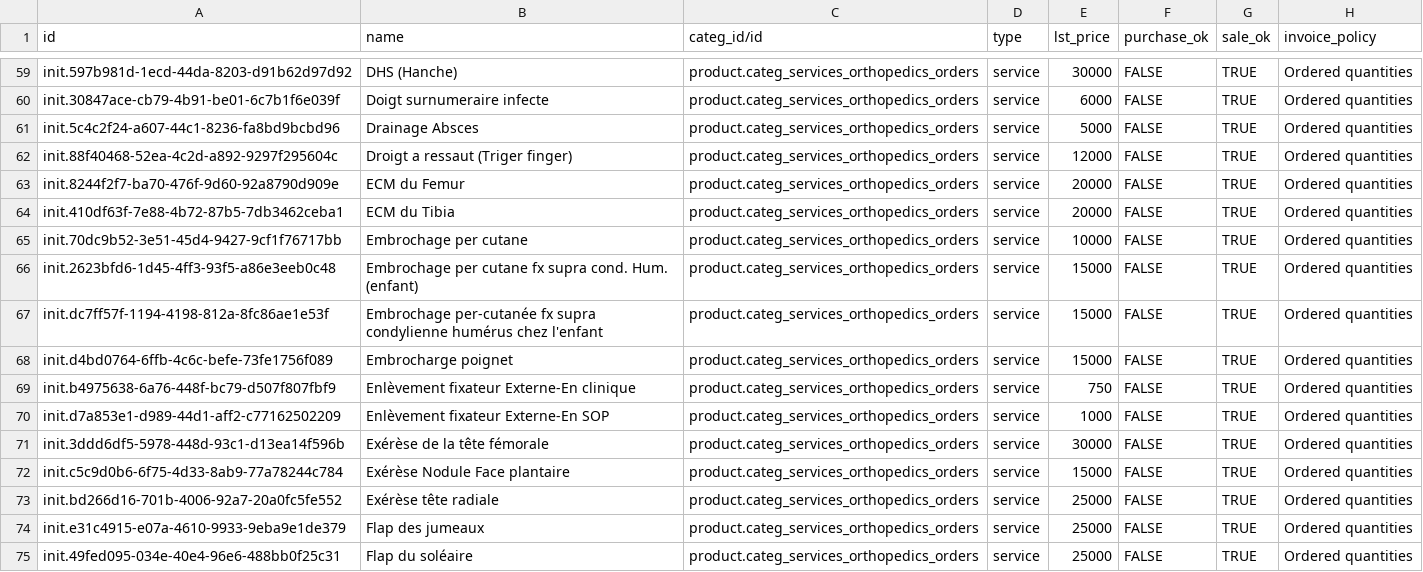
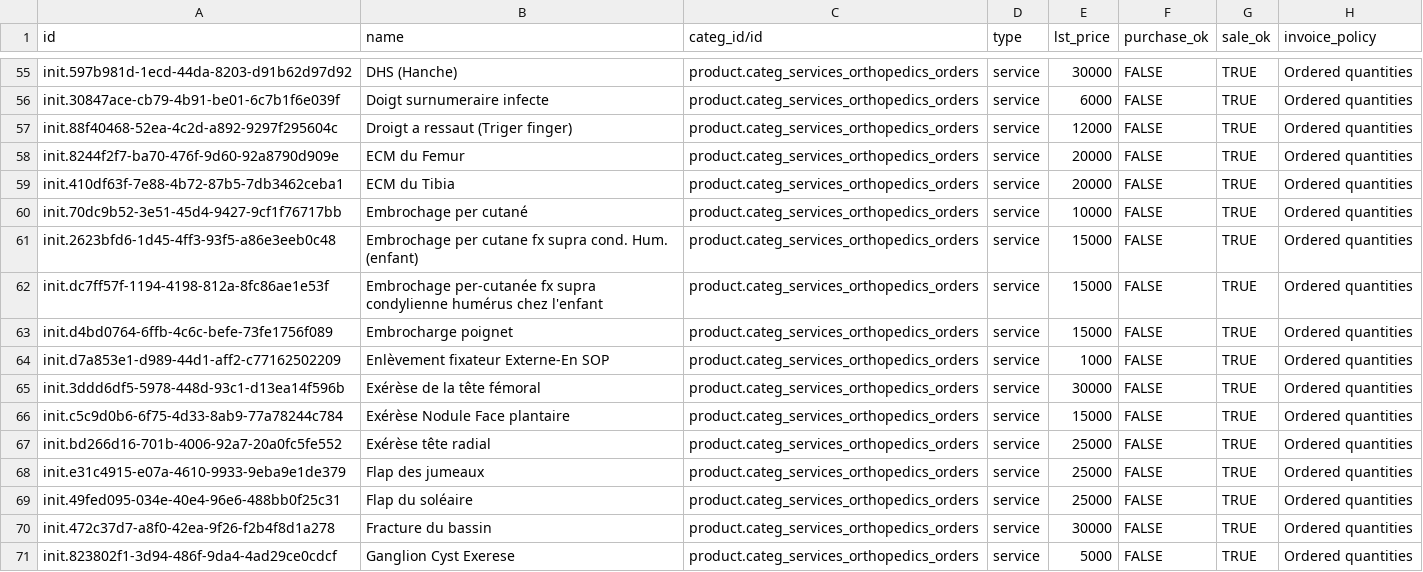
Before and after one commit to nuhuhmutebi/odoo-config-hsc, a CSV file: configuration/product_variant/orthodpecisAndTraumatologyOrdersOdoo.csv, drawn as a sheet; only a part is shown, gaps mark what is left out; the shorter side is filled out with more unchanged rows; the diff covers the shown part only.

```diff
--- a/configuration/product_variant/orthodpecisAndTraumatologyOrdersOdoo.csv
+++ b/configuration/product_variant/orthodpecisAndTraumatologyOrdersOdoo.csv
@@ -60,3 +56,2 @@ init.597b981d-1ecd-44da-8203-d91b62d97d92,DHS (Hanche),product.categ_services_or
 init.30847ace-cb79-4b91-be01-6c7b1f6e039f,Doigt surnumeraire infecte,product.categ_services_orthopedics_orders,service,6000,FALSE,TRUE,Ordered quantities
-init.5c4c2f24-a607-44c1-8236-fa8bd9bcbd96,Drainage Absces,product.categ_services_orthopedics_orders,service,5000,FALSE,TRUE,Ordered quantities
 init.88f40468-52ea-4c2d-a892-9297f295604c,Droigt a ressaut (Triger finger),product.categ_services_orthopedics_orders,service,12000,FALSE,TRUE,Ordered quantities
@@ -64,3 +59,3 @@ init.8244f2f7-ba70-476f-9d60-92a8790d909e,ECM du Femur,product.categ_services_or
 init.410df63f-7e88-4b72-87b5-7db3462ceba1,ECM du Tibia,product.categ_services_orthopedics_orders,service,20000,FALSE,TRUE,Ordered quantities
-init.70dc9b52-3e51-45d4-9427-9cf1f76717bb,Embrochage per cutane,product.categ_services_orthopedics_orders,service,10000,FALSE,TRUE,Ordered quantities
+init.70dc9b52-3e51-45d4-9427-9cf1f76717bb,Embrochage per cutané,product.categ_services_orthopedics_orders,service,10000,FALSE,TRUE,Ordered quantities
 init.2623bfd6-1d45-4ff3-93f5-a86e3eeb0c48,Embrochage per cutane fx supra cond. Hum. (enfant),product.categ_services_orthopedics_orders,service,15000,FALSE,TRUE,Ordered quantities
@@ -68,7 +63,6 @@ init.dc7ff57f-1194-4198-812a-8fc86ae1e53f,Embrochage per-cutanée fx supra condy
 init.d4bd0764-6ffb-4c6c-befe-73fe1756f089,Embrocharge poignet,product.categ_services_orthopedics_orders,service,15000,FALSE,TRUE,Ordered quantities
-init.b4975638-6a76-448f-bc79-d507f807fbf9,Enlèvement fixateur Externe-En clinique,product.categ_services_orthopedics_orders,service,750,FALSE,TRUE,Ordered quantities
 init.d7a853e1-d989-44d1-aff2-c77162502209,Enlèvement fixateur Externe-En SOP,product.categ_services_orthopedics_orders,service,1000,FALSE,TRUE,Ordered quantities
-init.3ddd6df5-5978-448d-93c1-d13ea14f596b,Exérèse de la tête fémorale,product.categ_services_orthopedics_orders,service,30000,FALSE,TRUE,Ordered quantities
+init.3ddd6df5-5978-448d-93c1-d13ea14f596b,Exérèse de la tête fémoral,product.categ_services_orthopedics_orders,service,30000,FALSE,TRUE,Ordered quantities
 init.c5c9d0b6-6f75-4d33-8ab9-77a78244c784,Exérèse Nodule Face plantaire,product.categ_services_orthopedics_orders,service,15000,FALSE,TRUE,Ordered quantities
-init.bd266d16-701b-4006-92a7-20a0fc5fe552,Exérèse tête radiale,product.categ_services_orthopedics_orders,service,25000,FALSE,TRUE,Ordered quantities
+init.bd266d16-701b-4006-92a7-20a0fc5fe552,Exérèse tête radial,product.categ_services_orthopedics_orders,service,25000,FALSE,TRUE,Ordered quantities
 init.e31c4915-e07a-4610-9933-9eba9e1de379,Flap des jumeaux,product.categ_services_orthopedics_orders,service,25000,FALSE,TRUE,Ordered quantities
```
Also changed, not shown: 7 added rows, 9 removed rows and 26 edited cells elsewhere in this file, configuration/product_variant/generalSurgeryOrdersOdoo.csv, configuration/product_variant/lab_tests.csv, 5 other files.
